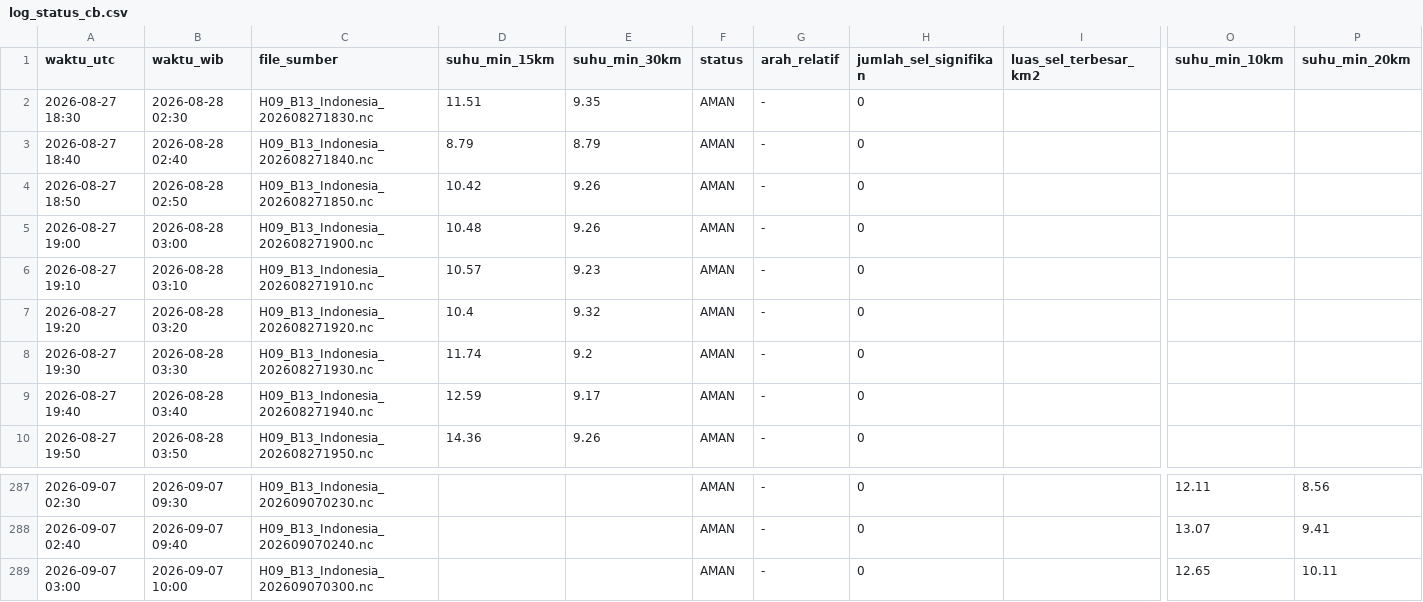
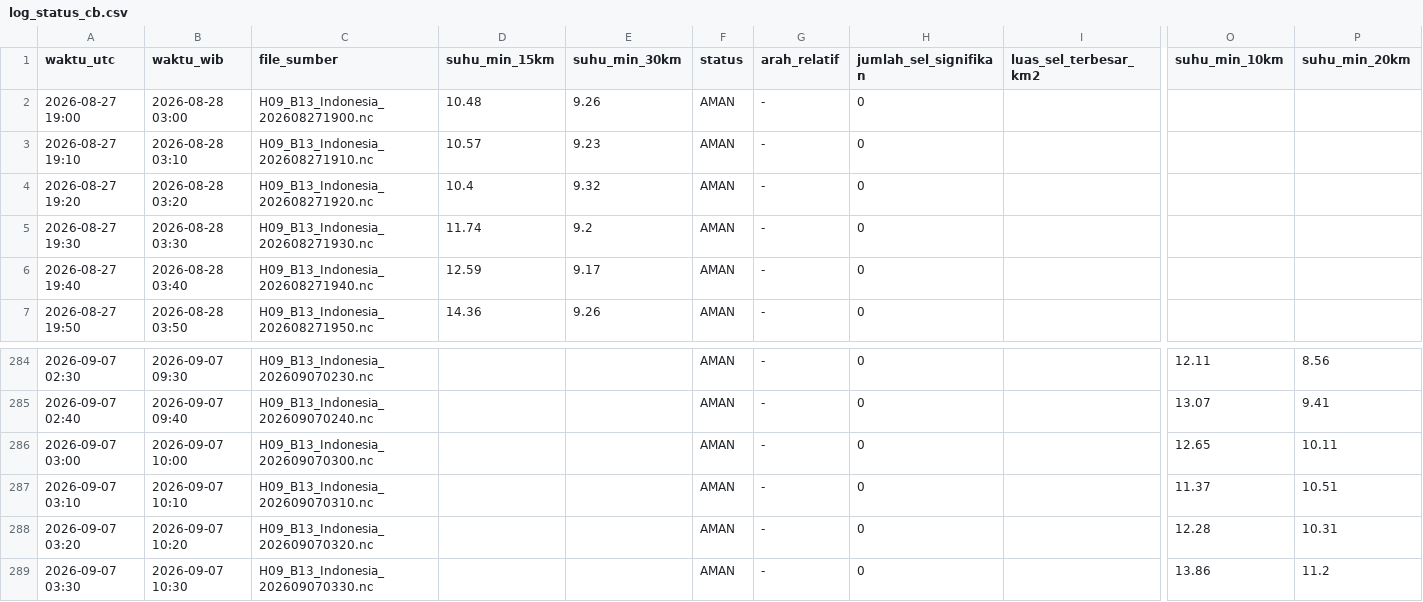
Before and after one commit to septiadiyudhi-cmd/ews-ketapang, a CSV file: Satelit/log_status_cb.csv, drawn as a sheet; only a part is shown, gaps mark what is left out; removed rows and columns are numbered as before the commit, all else as after; rows hold the shown columns only; the diff names each change by its address in the sheet, - before the commit and + after, or states it on an @@ line.

Commit message:
Auto-update data EWS

```diff
--- a/Satelit/log_status_cb.csv
+++ b/Satelit/log_status_cb.csv
-row 2: 2026-08-27 18:30 | 2026-08-28 02:30 | H09_B13_Indonesia_202608271830.nc | 11.51 | 9.35 | AMAN | - | 0
-row 3: 2026-08-27 18:40 | 2026-08-28 02:40 | H09_B13_Indonesia_202608271840.nc | 8.79 | 8.79 | AMAN | - | 0
-row 4: 2026-08-27 18:50 | 2026-08-28 02:50 | H09_B13_Indonesia_202608271850.nc | 10.42 | 9.26 | AMAN | - | 0
+row 287: 2026-09-07 03:10 | 2026-09-07 10:10 | H09_B13_Indonesia_202609070310.nc |  |  | AMAN | - | 0 |  | 11.37 | 10.51
+row 288: 2026-09-07 03:20 | 2026-09-07 10:20 | H09_B13_Indonesia_202609070320.nc |  |  | AMAN | - | 0 |  | 12.28 | 10.31
+row 289: 2026-09-07 03:30 | 2026-09-07 10:30 | H09_B13_Indonesia_202609070330.nc |  |  | AMAN | - | 0 |  | 13.86 | 11.2
```
Also changed, not shown: 27 other files.
